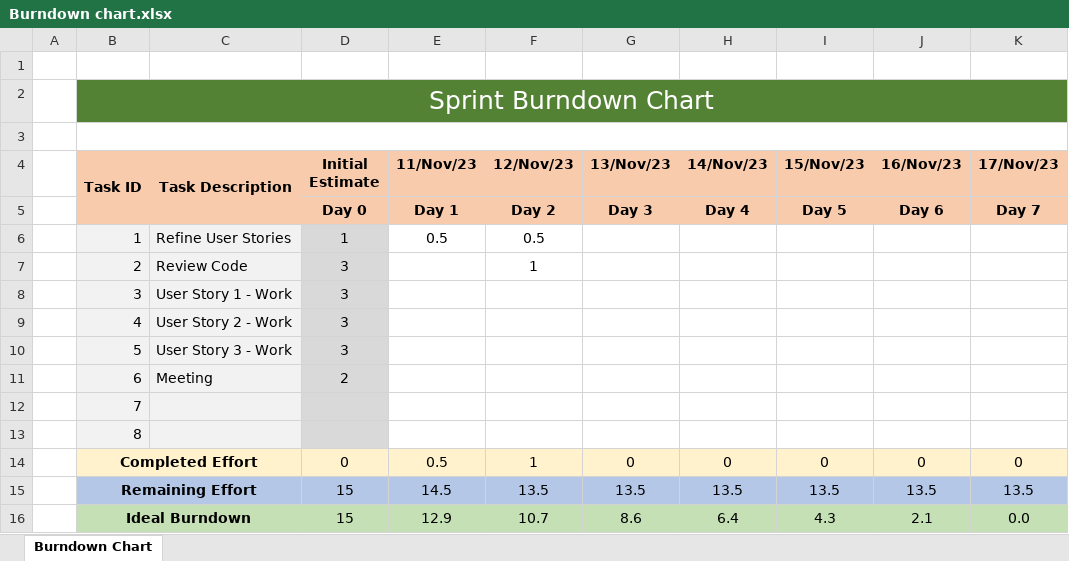
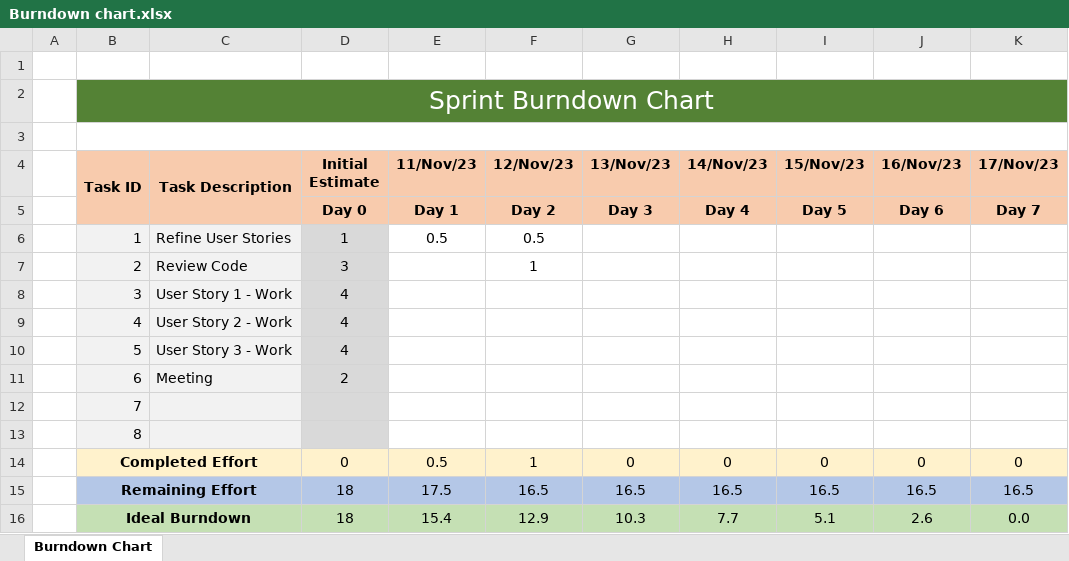
Before and after one commit to ricardpereira98/SE2324_55204_56837_58119_58427_58535_59472, an Excel workbook: Project_Management/Sprint4/Burndown chart.xlsx, sheet Burndown Chart, drawn as a sheet; values as stored, in another font and other column widths than the file's, no borders; charts and pictures not drawn; the diff names each change by its address in the sheet, - before the commit and + after, or states it on an @@ line.

Commit message:
update

```diff
--- a/Project_Management/Sprint4/Burndown chart.xlsx (sheet Burndown Chart)
+++ b/Project_Management/Sprint4/Burndown chart.xlsx (sheet Burndown Chart)
-D8:D10 (Initial Estimate): 3
+D8:D10 (Initial Estimate): 4
-D15:D16 (Initial Estimate): 15
+D15:D16 (Initial Estimate): 18
-E15 (11/Nov/23): 14.5
+E15 (11/Nov/23): 17.5
-F15 (12/Nov/23): 13.5
+F15 (12/Nov/23): 16.5
-G15 (13/Nov/23): 13.5
+G15 (13/Nov/23): 16.5
-H15 (14/Nov/23): 13.5
+H15 (14/Nov/23): 16.5
-I15 (15/Nov/23): 13.5
+I15 (15/Nov/23): 16.5
-J15 (16/Nov/23): 13.5
+J15 (16/Nov/23): 16.5
-K15 (17/Nov/23): 13.5
+K15 (17/Nov/23): 16.5
-E16 (11/Nov/23): 12.9
+E16 (11/Nov/23): 15.4
-F16 (12/Nov/23): 10.7
+F16 (12/Nov/23): 12.9
-G16 (13/Nov/23): 8.6
+G16 (13/Nov/23): 10.3
-H16 (14/Nov/23): 6.4
+H16 (14/Nov/23): 7.7
-I16 (15/Nov/23): 4.3
+I16 (15/Nov/23): 5.1
-J16 (16/Nov/23): 2.1
+J16 (16/Nov/23): 2.6
```
Also changed, not shown: charts or pictures.
